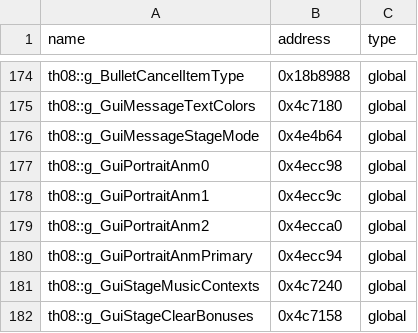
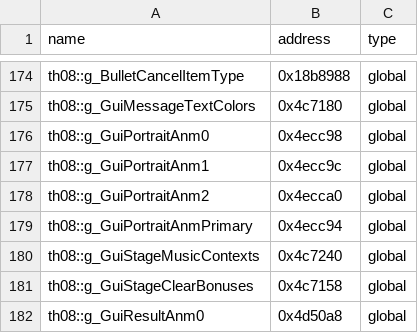
Before and after one commit to N0zoM1z0/th08, a CSV file: config/reccmp-globals.csv, drawn as a sheet; only a part is shown, gaps mark what is left out; the shorter side is filled out with more unchanged rows; the diff names each change by its address in the sheet, - before the commit and + after, or states it on an @@ line.

```diff
--- a/config/reccmp-globals.csv
+++ b/config/reccmp-globals.csv
-row 176: th08::g_GuiMessageStageMode | 0x4e4b64 | global
```
Also changed, not shown: 13 other files.
